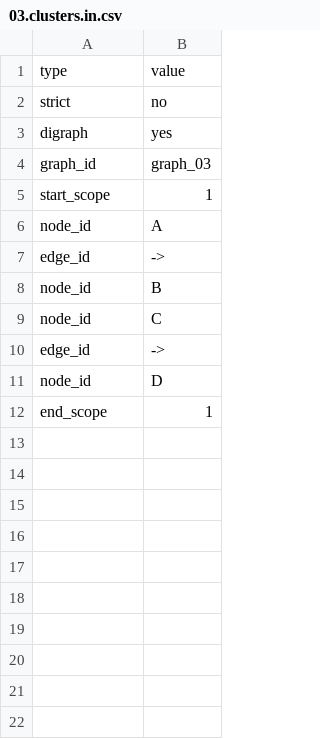
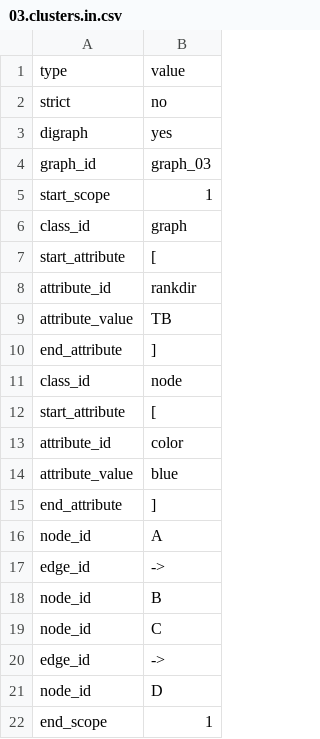
Before and after one commit to graphviz-perl/GraphViz2-Marpa-PathUtils, a CSV file: data/03.clusters.in.csv, drawn as a sheet.

```diff
--- a/data/03.clusters.in.csv
+++ b/data/03.clusters.in.csv
@@ -5,2 +5,12 @@ graph_id            , "graph_03"
 start_scope         , "1"
+class_id            , "graph"
+start_attribute     , "["
+attribute_id        , "rankdir"
+attribute_value     , "TB"
+end_attribute       , "]"
+class_id            , "node"
+start_attribute     , "["
+attribute_id        , "color"
+attribute_value     , "blue"
+end_attribute       , "]"
 node_id             , "A"
```
Also changed, not shown: data/02.clusters.in.csv, data/04.clusters.in.csv, 32 other files.
